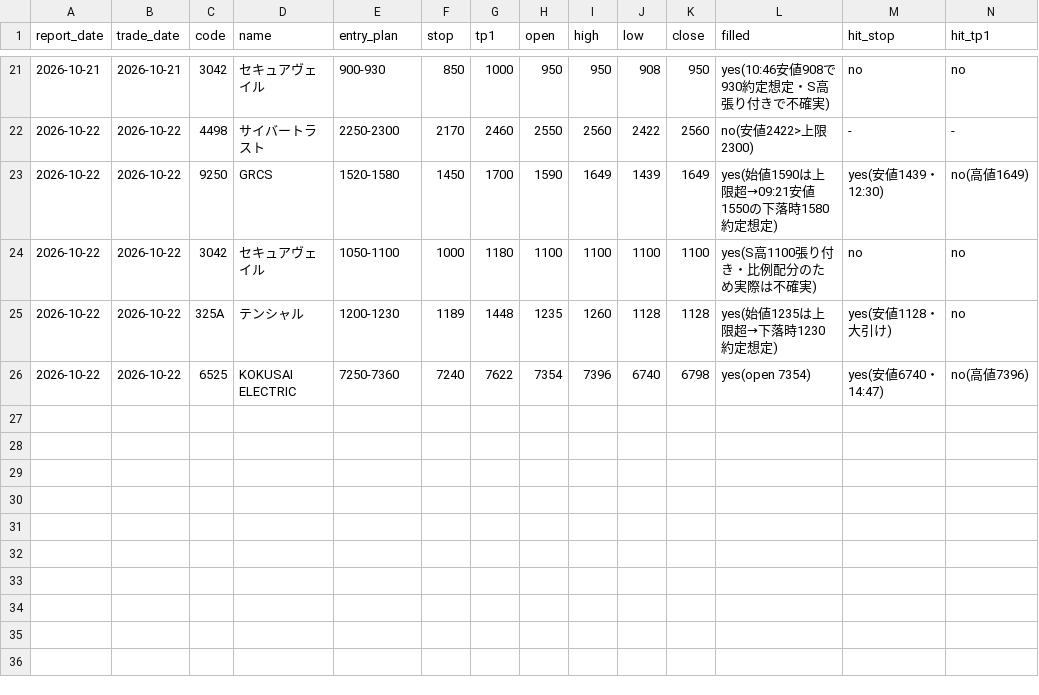
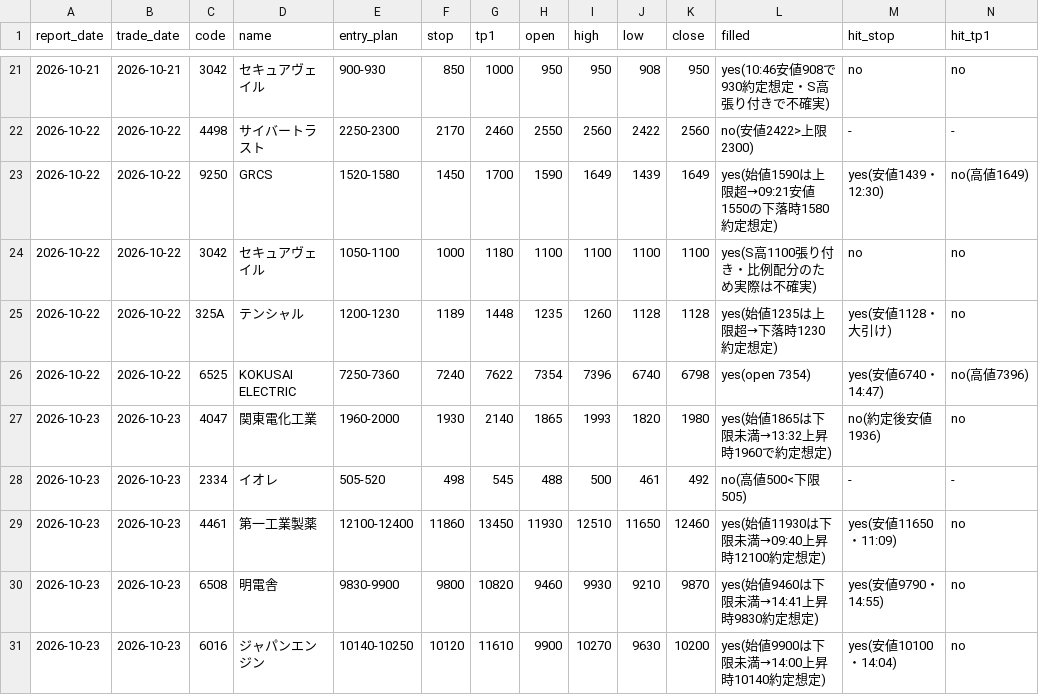
Before and after one commit to hiroto1209-sketch/jp-stock-report, a CSV file: track_record.csv, drawn as a sheet; only a part is shown, gaps mark what is left out; rows hold the shown columns only; the diff names each change by its address in the sheet, - before the commit and + after, or states it on an @@ line.

```diff
--- a/track_record.csv
+++ b/track_record.csv
+row 27: 2026-10-23 | 2026-10-23 | 4047 | 関東電化工業 | 1960-2000 | 1930 | 2140 | 1865 | 1993 | 1820 | 1980 | yes(始値1865は下限未満→13:32上昇時1960で約定想定) | no(約定後安値1936) | no
+row 28: 2026-10-23 | 2026-10-23 | 2334 | イオレ | 505-520 | 498 | 545 | 488 | 500 | 461 | 492 | no(高値500<下限505) | - | -
+row 29: 2026-10-23 | 2026-10-23 | 4461 | 第一工業製薬 | 12100-12400 | 11860 | 13450 | 11930 | 12510 | 11650 | 12460 | yes(始値11930は下限未満→09:40上昇時12100約定想定) | yes(安値11650・11:09) | no
+row 30: 2026-10-23 | 2026-10-23 | 6508 | 明電舎 | 9830-9900 | 9800 | 10820 | 9460 | 9930 | 9210 | 9870 | yes(始値9460は下限未満→14:41上昇時9830約定想定) | yes(安値9790・14:55) | no
+row 31: 2026-10-23 | 2026-10-23 | 6016 | ジャパンエンジン | 10140-10250 | 10120 | 11610 | 9900 | 10270 | 9630 | 10200 | yes(始値9900は下限未満→14:00上昇時10140約定想定) | yes(安値10100・14:04) | no
```
Also changed, not shown: 14 other files.
